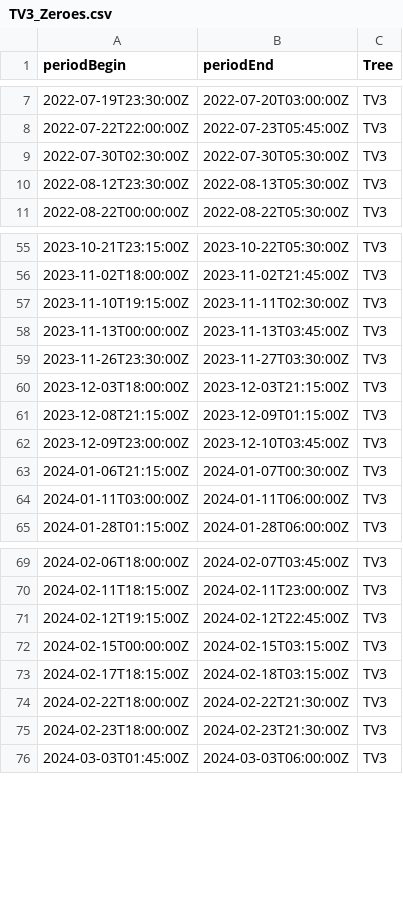
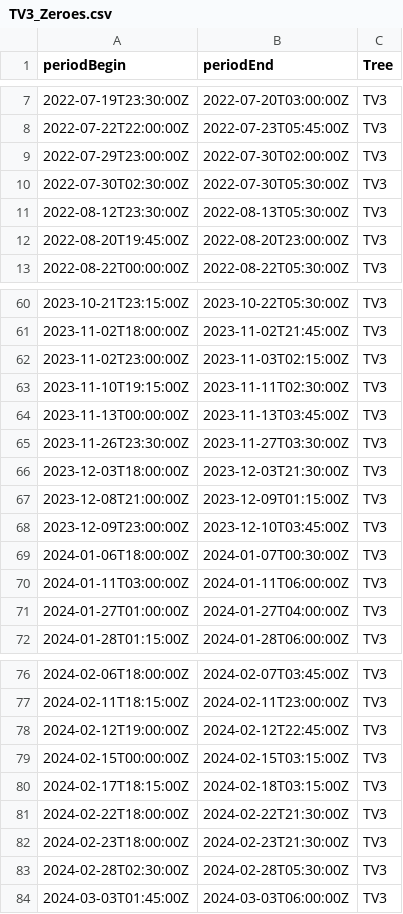
Before and after one commit to damon-vaughan/TMCF_Sapflow, a CSV file: Sapflow_data_supporting/Zeroes/TV3_Zeroes.csv, drawn as a sheet; only a part is shown, gaps mark what is left out; the diff covers the shown part only.

```diff
--- a/Sapflow_data_supporting/Zeroes/TV3_Zeroes.csv
+++ b/Sapflow_data_supporting/Zeroes/TV3_Zeroes.csv
@@ -8,4 +8,6 @@ periodBegin,periodEnd,Tree
 2022-07-22T22:00:00Z,2022-07-23T05:45:00Z,TV3
+2022-07-29T23:00:00Z,2022-07-30T02:00:00Z,TV3
 2022-07-30T02:30:00Z,2022-07-30T05:30:00Z,TV3
 2022-08-12T23:30:00Z,2022-08-13T05:30:00Z,TV3
+2022-08-20T19:45:00Z,2022-08-20T23:00:00Z,TV3
 2022-08-22T00:00:00Z,2022-08-22T05:30:00Z,TV3
@@ -56,2 +61,3 @@ periodBegin,periodEnd,Tree
 2023-11-02T18:00:00Z,2023-11-02T21:45:00Z,TV3
+2023-11-02T23:00:00Z,2023-11-03T02:15:00Z,TV3
 2023-11-10T19:15:00Z,2023-11-11T02:30:00Z,TV3
@@ -59,7 +65,8 @@ periodBegin,periodEnd,Tree
 2023-11-26T23:30:00Z,2023-11-27T03:30:00Z,TV3
-2023-12-03T18:00:00Z,2023-12-03T21:15:00Z,TV3
-2023-12-08T21:15:00Z,2023-12-09T01:15:00Z,TV3
+2023-12-03T18:00:00Z,2023-12-03T21:30:00Z,TV3
+2023-12-08T21:00:00Z,2023-12-09T01:15:00Z,TV3
 2023-12-09T23:00:00Z,2023-12-10T03:45:00Z,TV3
-2024-01-06T21:15:00Z,2024-01-07T00:30:00Z,TV3
+2024-01-06T18:00:00Z,2024-01-07T00:30:00Z,TV3
 2024-01-11T03:00:00Z,2024-01-11T06:00:00Z,TV3
+2024-01-27T01:00:00Z,2024-01-27T04:00:00Z,TV3
 2024-01-28T01:15:00Z,2024-01-28T06:00:00Z,TV3
@@ -70,3 +77,3 @@ periodBegin,periodEnd,Tree
 2024-02-11T18:15:00Z,2024-02-11T23:00:00Z,TV3
-2024-02-12T19:15:00Z,2024-02-12T22:45:00Z,TV3
+2024-02-12T19:00:00Z,2024-02-12T22:45:00Z,TV3
 2024-02-15T00:00:00Z,2024-02-15T03:15:00Z,TV3
@@ -75,2 +82,3 @@ periodBegin,periodEnd,Tree
 2024-02-23T18:00:00Z,2024-02-23T21:30:00Z,TV3
+2024-02-28T02:30:00Z,2024-02-28T05:30:00Z,TV3
 2024-03-03T01:45:00Z,2024-03-03T06:00:00Z,TV3
```
Also changed, not shown: 13 added rows and 10 edited cells elsewhere in this file, Sapflow_data_supporting/Zeroes/ET2_Zeroes.csv, Sapflow_data_supporting/Zeroes/ET6_Zeroes.csv, 24 other files.
